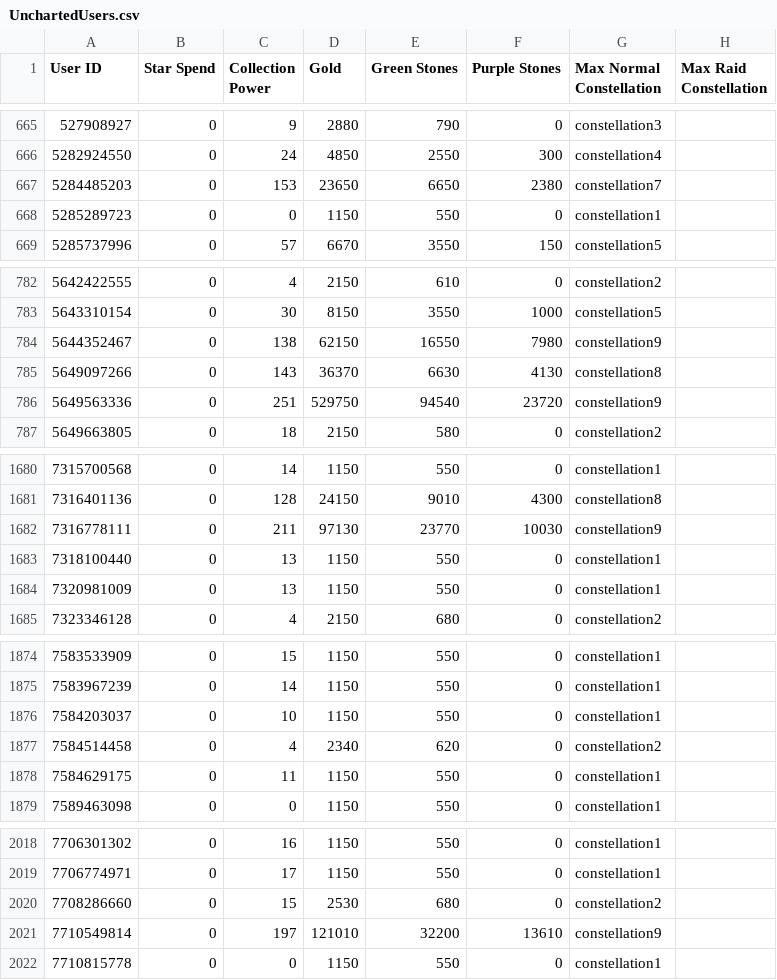
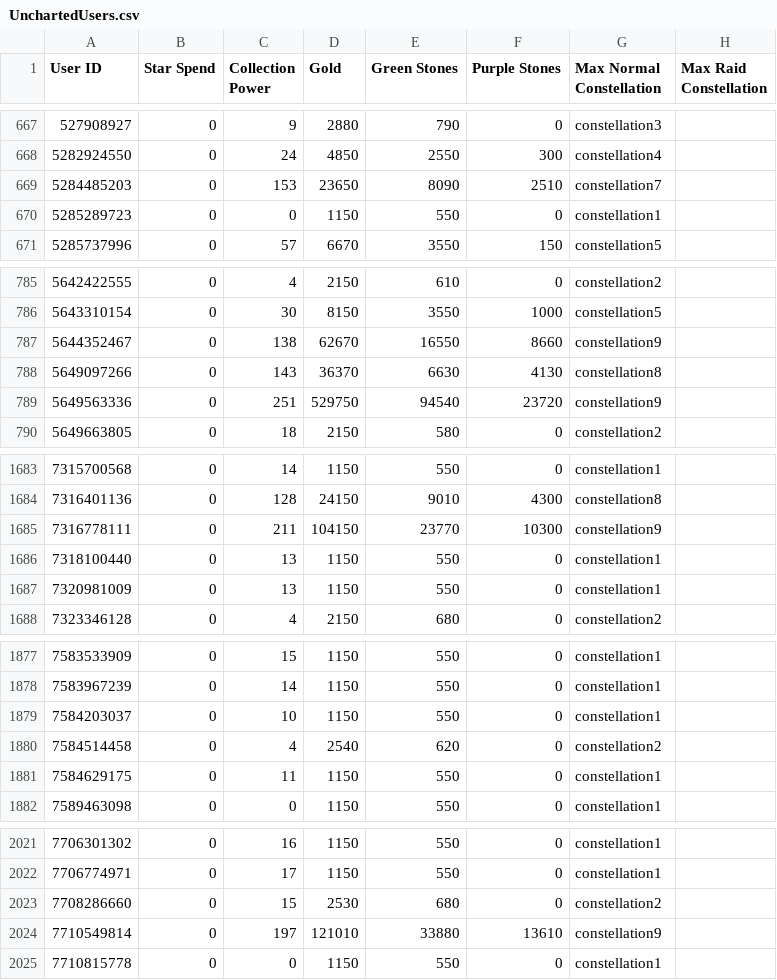
Before and after one commit to a-bormotov/tg_pixel, a CSV file: Uncharted/UnchartedUsers.csv, drawn as a sheet; only a part is shown, gaps mark what is left out; the diff covers the shown part only.

```diff
--- a/Uncharted/UnchartedUsers.csv
+++ b/Uncharted/UnchartedUsers.csv
@@ -666,3 +668,3 @@ User ID,Star Spend,Collection Power,Gold,Green Stones,Purple Stones,Max Normal C
 5282924550,0,24,4850,2550,300,constellation4,
-5284485203,0,153,23650,6650,2380,constellation7,
+5284485203,0,153,23650,8090,2510,constellation7,
 5285289723,0,0,1150,550,0,constellation1,
@@ -783,3 +786,3 @@ User ID,Star Spend,Collection Power,Gold,Green Stones,Purple Stones,Max Normal C
 5643310154,0,30,8150,3550,1000,constellation5,
-5644352467,0,138,62150,16550,7980,constellation9,
+5644352467,0,138,62670,16550,8660,constellation9,
 5649097266,0,143,36370,6630,4130,constellation8,
@@ -1681,3 +1684,3 @@ User ID,Star Spend,Collection Power,Gold,Green Stones,Purple Stones,Max Normal C
 7316401136,0,128,24150,9010,4300,constellation8,
-7316778111,0,211,97130,23770,10030,constellation9,
+7316778111,0,211,104150,23770,10300,constellation9,
 7318100440,0,13,1150,550,0,constellation1,
@@ -1876,3 +1879,3 @@ User ID,Star Spend,Collection Power,Gold,Green Stones,Purple Stones,Max Normal C
 7584203037,0,10,1150,550,0,constellation1,
-7584514458,0,4,2340,620,0,constellation2,
+7584514458,0,4,2540,620,0,constellation2,
 7584629175,0,11,1150,550,0,constellation1,
@@ -2020,3 +2023,3 @@ User ID,Star Spend,Collection Power,Gold,Green Stones,Purple Stones,Max Normal C
 7708286660,0,15,2530,680,0,constellation2,
-7710549814,0,197,121010,32200,13610,constellation9,
+7710549814,0,197,121010,33880,13610,constellation9,
 7710815778,0,0,1150,550,0,constellation1,
```
Also changed, not shown: 3 added rows and 20 edited cells elsewhere in this file.
